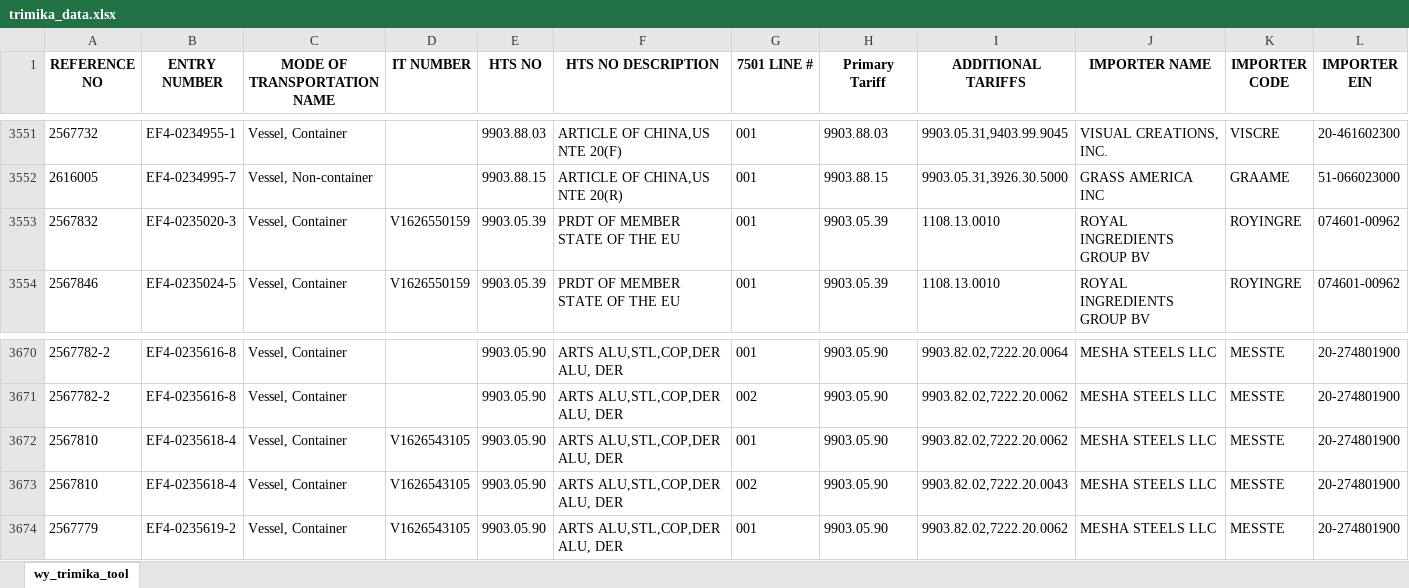
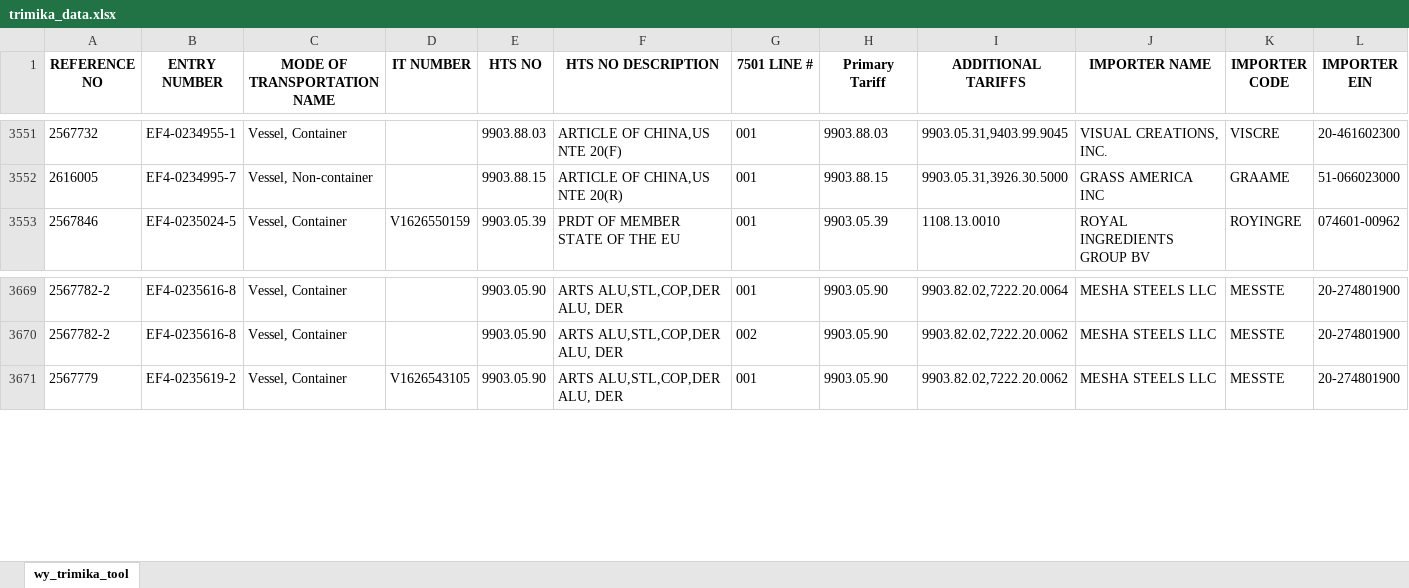
Before and after one commit to iffinc-ga/hts_search_tool, an Excel workbook: trimika_data.xlsx, sheet wy_trimika_tool, drawn as a sheet; only a part is shown, gaps mark what is left out; values as stored, in another font and other column widths than the file's, no borders; removed rows and columns are numbered as before the commit, all else as after; rows hold the shown columns only; the diff covers the shown part only; the diff names each change by its address in the sheet, - before the commit and + after, or states it on an @@ line.

Commit message:
Append trimika data — 92 new rows, 3835 total

```diff
--- a/trimika_data.xlsx (sheet wy_trimika_tool)
+++ b/trimika_data.xlsx (sheet wy_trimika_tool)
-row 3553: 2567832 | EF4-0235020-3 | Vessel, Container | V1626550159 | 9903.05.39 | PRDT OF MEMBER STATE OF THE EU | 001 | 9903.05.39 | 1108.13.0010 | ROYAL INGREDIENTS GROUP BV | ROYINGRE | 074601-00962
-row 3672: 2567810 | EF4-0235618-4 | Vessel, Container | V1626543105 | 9903.05.90 | ARTS ALU,STL,COP,DER ALU, DER | 001 | 9903.05.90 | 9903.82.02,7222.20.0062 | MESHA STEELS LLC | MESSTE | 20-274801900
-row 3673: 2567810 | EF4-0235618-4 | Vessel, Container | V1626543105 | 9903.05.90 | ARTS ALU,STL,COP,DER ALU, DER | 002 | 9903.05.90 | 9903.82.02,7222.20.0043 | MESHA STEELS LLC | MESSTE | 20-274801900
```
Also changed, not shown: 92 added rows elsewhere in this sheet.
